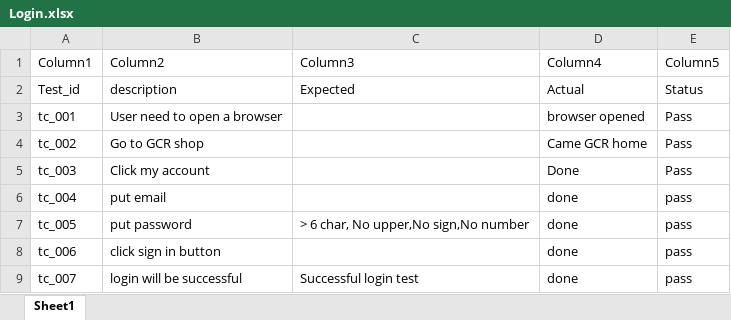
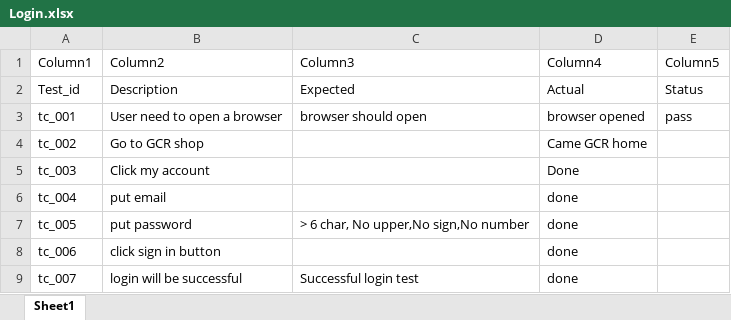
Before and after one commit to SarowerAhmmed/ZooplaClassProject, an Excel workbook: SundayAfterNoonAutomation/TestCases/Login.xlsx, sheet Sheet1, drawn as a sheet; values as stored, in another font and other column widths than the file's, no borders; table styles not drawn; the diff names each change by its address in the sheet, - before the commit and + after, or states it on an @@ line.

```diff
--- a/SundayAfterNoonAutomation/TestCases/Login.xlsx (sheet Sheet1)
+++ b/SundayAfterNoonAutomation/TestCases/Login.xlsx (sheet Sheet1)
-B2 (Column2): description
+B2 (Column2): Description
-C3 (Column3): (empty)
+C3 (Column3): browser should open
-E3 (Column5): Pass
+E3 (Column5): pass
-E4:E5 (Column5): Pass
+E4:E5 (Column5): (empty)
-E6:E9 (Column5): pass
+E6:E9 (Column5): (empty)
```
Also changed, not shown: 13 other files.
